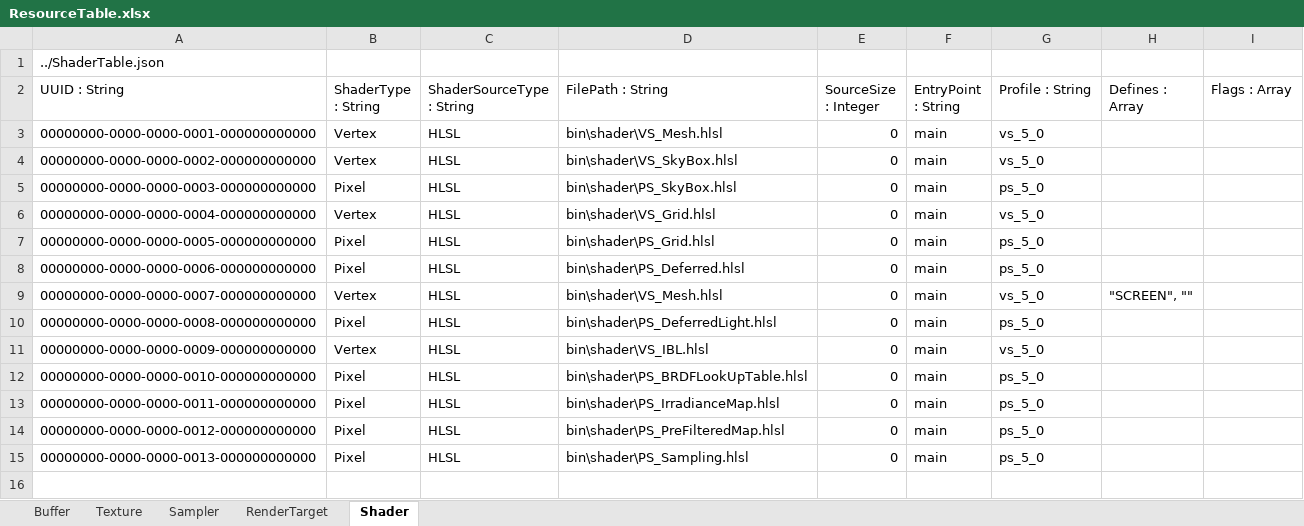
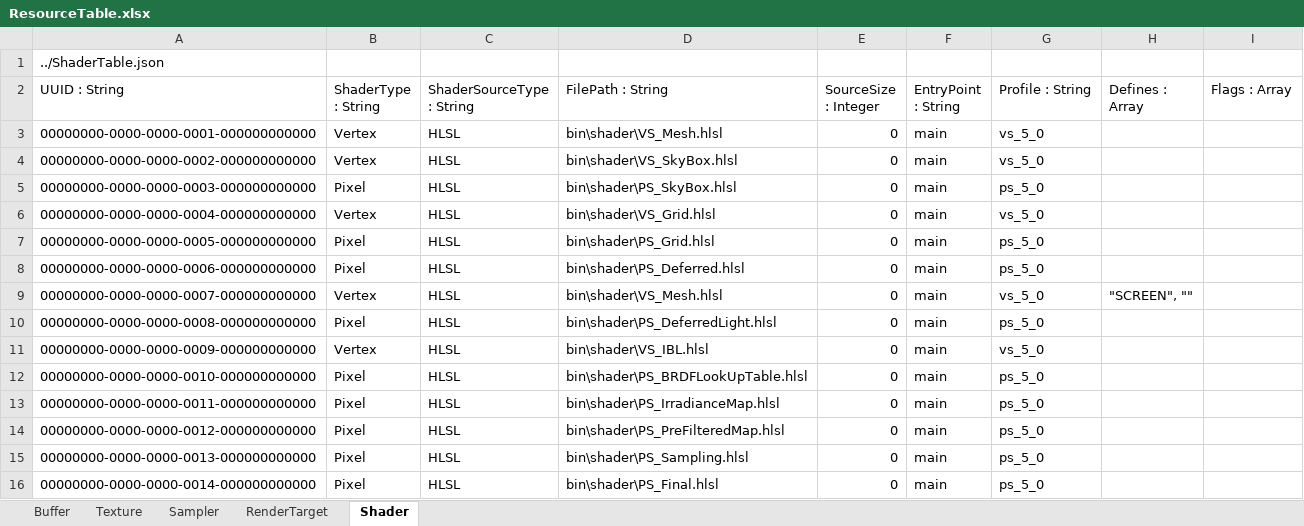
Before and after one commit to menew95/REngine, an Excel workbook: Assets/bin/graphics/table/ResourceTable.xlsx, sheet Shader, drawn as a sheet; values as stored, in another font and other column widths than the file's, no borders; table styles not drawn; the diff names each change by its address in the sheet, - before the commit and + after, or states it on an @@ line.

```diff
--- a/Assets/bin/graphics/table/ResourceTable.xlsx (sheet Shader)
+++ b/Assets/bin/graphics/table/ResourceTable.xlsx (sheet Shader)
+row 16: 00000000-0000-0000-0014-000000000000 | Pixel | HLSL | bin\shader\PS_Final.hlsl | 0 | main | ps_5_0
```
Also changed, not shown: sheet RenderTarget, Assets/bin/graphics/table/PipelineStateTable.xlsx, 40 other files.
